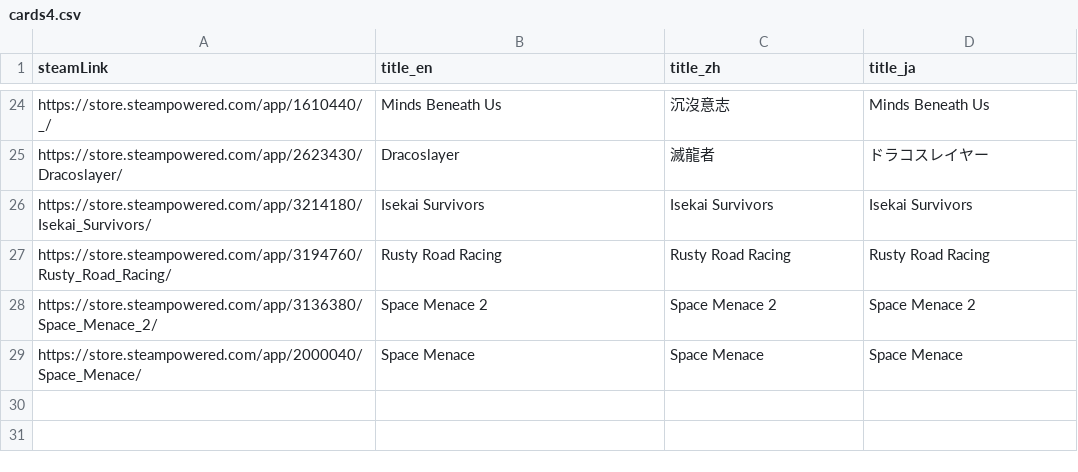
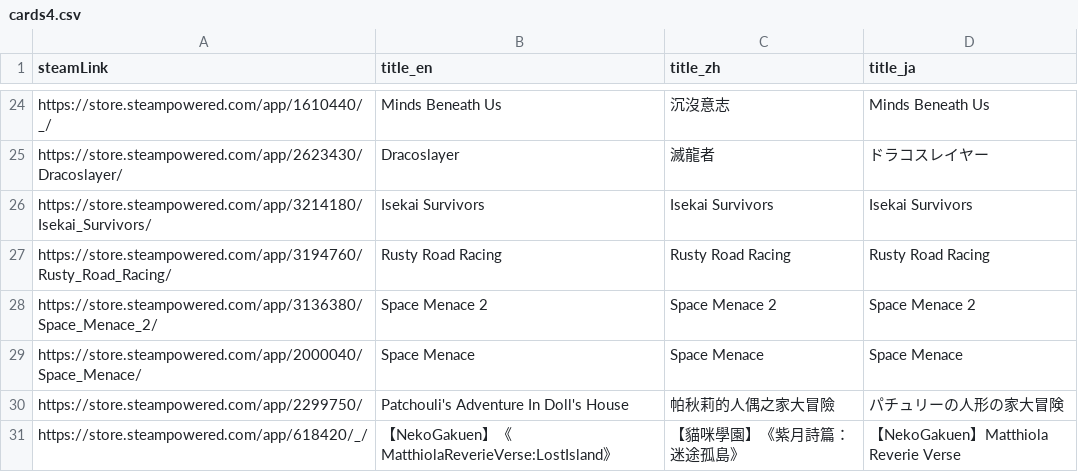
Before and after one commit to FilterGame/IndieGameWebTW, a CSV file: cards4.csv, drawn as a sheet; only a part is shown, gaps mark what is left out.

```diff
--- a/cards4.csv
+++ b/cards4.csv
@@ -29 +29,3 @@ https://store.steampowered.com/app/3136380/Space_Menace_2/,Space Menace 2,Space
 https://store.steampowered.com/app/2000040/Space_Menace/,Space Menace,Space Menace,Space Menace
+https://store.steampowered.com/app/2299750/,Patchouli's Adventure In Doll's House,帕秋莉的人偶之家大冒險,パチュリーの人形の家大冒険
+https://store.steampowered.com/app/618420/_/,【NekoGakuen】《MatthiolaReverieVerse:LostIsland》,【貓咪學園】《紫月詩篇：迷途孤島》,【NekoGakuen】Matthiola Reverie Verse
```
Also changed, not shown: cards3.csv.
